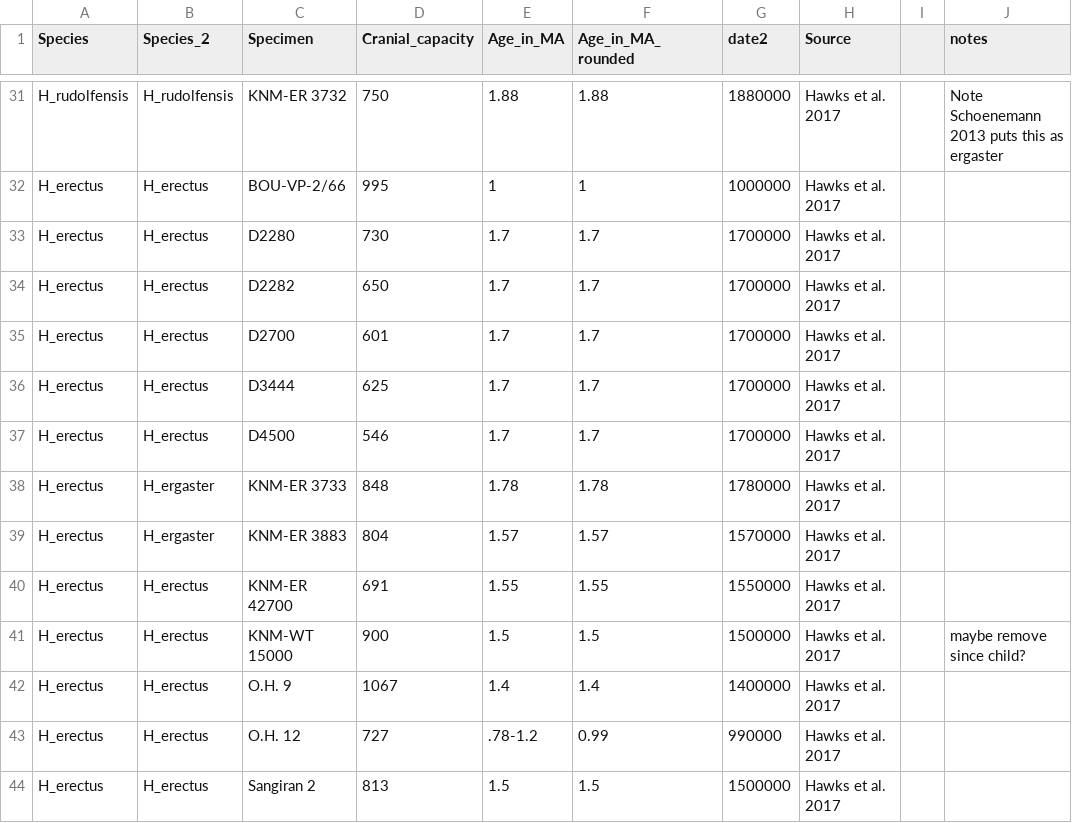
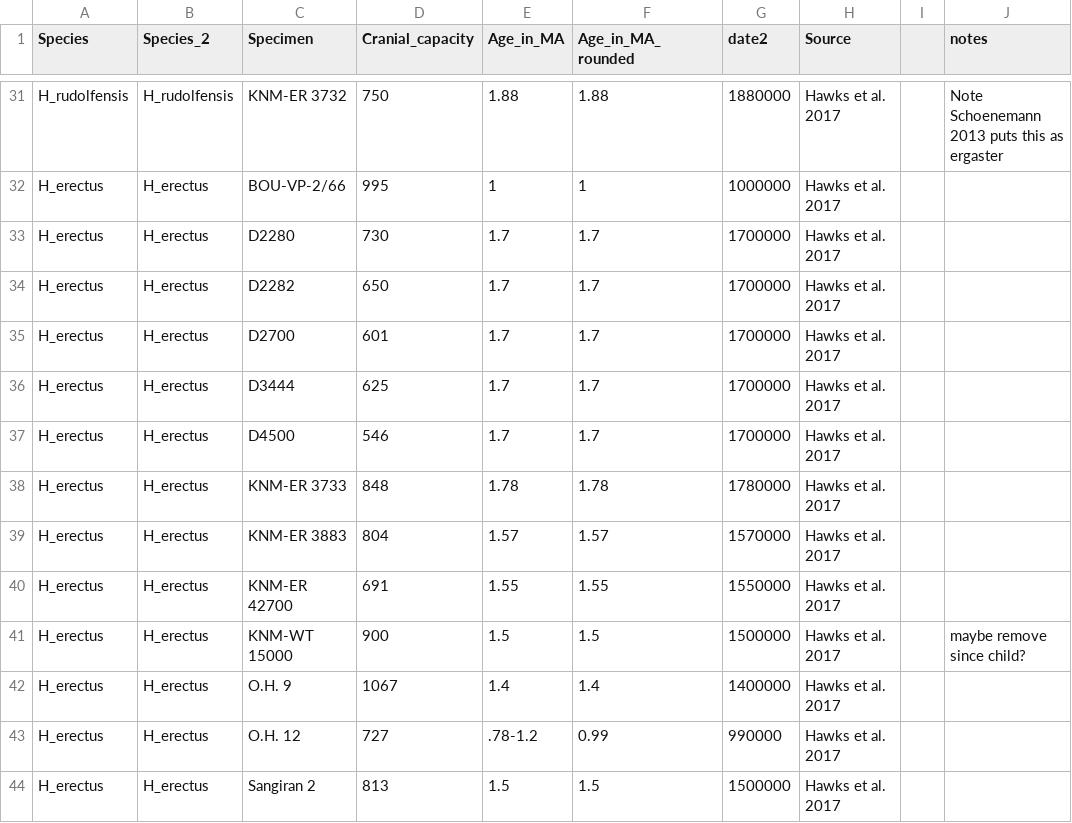
Before and after one commit to MarcKissel/Trying_again, a CSV file: content/post/CC_data_Updated_2.csv, drawn as a sheet; only a part is shown, gaps mark what is left out.

```diff
--- a/content/post/CC_data_Updated_2.csv
+++ b/content/post/CC_data_Updated_2.csv
@@ -37,4 +37,4 @@ H_erectus,H_erectus,D3444,625,1.7,1.7,1700000,Hawks et al. 2017,,
 H_erectus,H_erectus,D4500,546,1.7,1.7,1700000,Hawks et al. 2017,,
-H_erectus,H_ergaster,KNM-ER 3733,848,1.78,1.78,1780000,Hawks et al. 2017,,
-H_erectus,H_ergaster,KNM-ER 3883,804,1.57,1.57,1570000,Hawks et al. 2017,,
+H_erectus,H_erectus,KNM-ER 3733,848,1.78,1.78,1780000,Hawks et al. 2017,,
+H_erectus,H_erectus,KNM-ER 3883,804,1.57,1.57,1570000,Hawks et al. 2017,,
 H_erectus,H_erectus,KNM-ER 42700,691,1.55,1.55,1550000,Hawks et al. 2017,,
```
Also changed, not shown: 4 other files.
